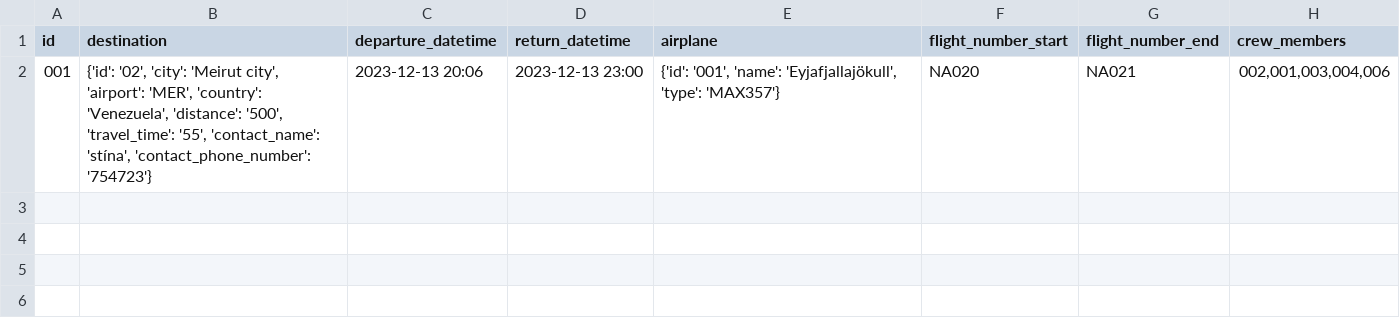
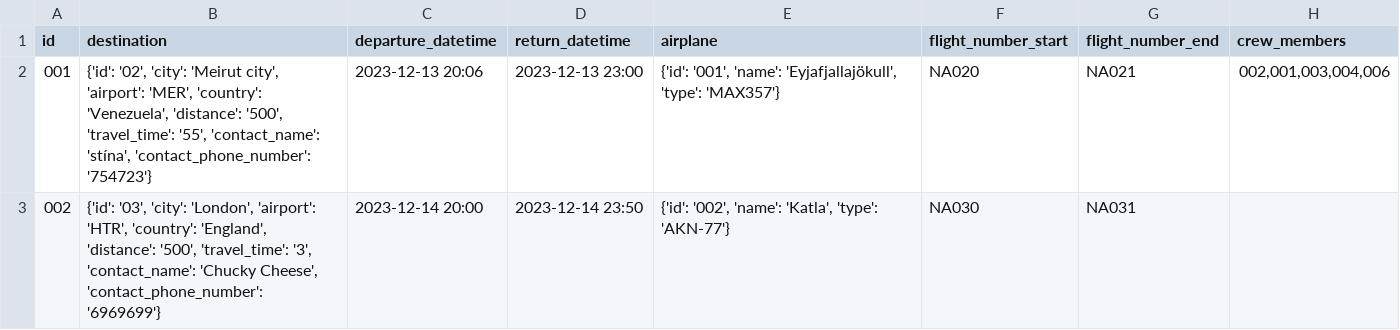
Before and after one commit to GiantMushy/NanAir, a CSV file: Code/DataLayer/Repository/WorkTrip.csv, drawn as a sheet.

```diff
--- a/Code/DataLayer/Repository/WorkTrip.csv
+++ b/Code/DataLayer/Repository/WorkTrip.csv
@@ -2 +2,2 @@ id,destination,departure_datetime,return_datetime,airplane,flight_number_start,f
 001,"{'id': '02', 'city': 'Meirut city', 'airport': 'MER', 'country': 'Venezuela', 'distance': '500', 'travel_time': '55', 'contact_name': 'stína', 'contact_phone_number': '754723'}",2023-12-13 20:06,2023-12-13 23:00,"{'id': '001', 'name': 'Eyjafjallajökull', 'type': 'MAX357'}",NA020,NA021,"002,001,003,004,006"
+002,"{'id': '03', 'city': 'London', 'airport': 'HTR', 'country': 'England', 'distance': '500', 'travel_time': '3', 'contact_name': 'Chucky Cheese', 'contact_phone_number': '6969699'}",2023-12-14 20:00,2023-12-14 23:50,"{'id': '002', 'name': 'Katla', 'type': 'AKN-77'}",NA030,NA031,
```
Also changed, not shown: Code/DataLayer/Repository/Destinations.csv, Code/DataLayer/Repository/Employee.csv, 5 other files.
